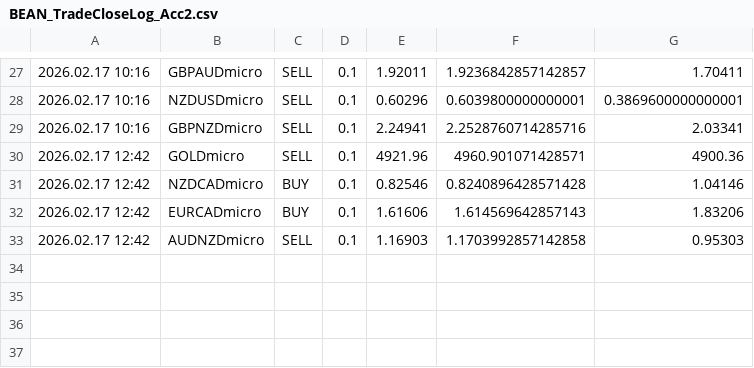
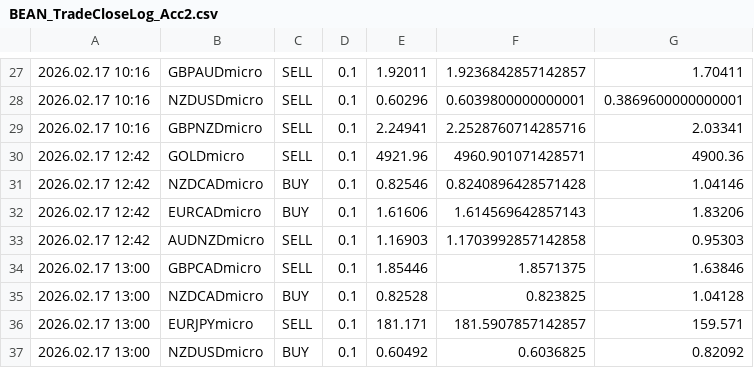
Before and after one commit to Monte-Ntuli/Sentinal-Dashboard, a CSV file: BEAN_TradeCloseLog_Acc2.csv, drawn as a sheet; only a part is shown, gaps mark what is left out.

```diff
--- a/BEAN_TradeCloseLog_Acc2.csv
+++ b/BEAN_TradeCloseLog_Acc2.csv
@@ -33 +33,5 @@
 2026.02.17 12:42	AUDNZDmicro	SELL	0.1	1.16903	1.1703992857142858	0.95303
+2026.02.17 13:00	GBPCADmicro	SELL	0.1	1.85446	1.8571375	1.63846
+2026.02.17 13:00	NZDCADmicro	BUY	0.1	0.82528	0.823825	1.04128
+2026.02.17 13:00	EURJPYmicro	SELL	0.1	181.171	181.5907857142857	159.571
+2026.02.17 13:00	NZDUSDmicro	BUY	0.1	0.60492	0.6036825	0.82092
```
Also changed, not shown: BEAN_TradeCloseLog_Acc1.csv.
